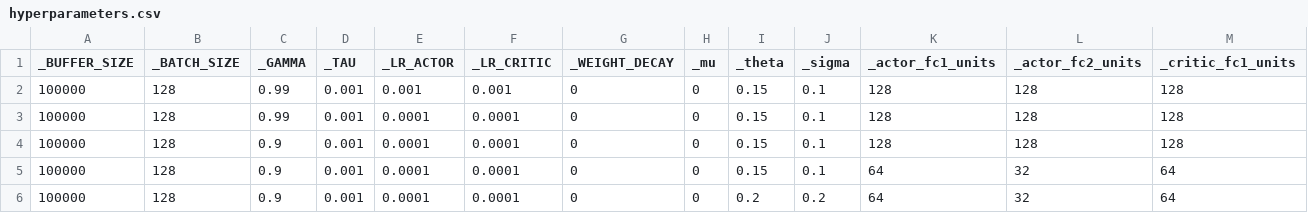
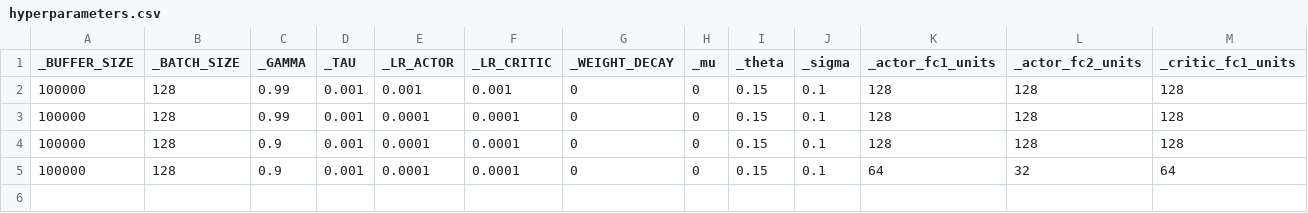
Before and after one commit to HajimeK/deep-reinforcement-learning, a CSV file: p2_continuous-control/hyperparameters.csv, drawn as a sheet; only a part is shown; rows hold the shown columns only; the diff names each change by its address in the sheet, - before the commit and + after, or states it on an @@ line.

```diff
--- a/p2_continuous-control/hyperparameters.csv
+++ b/p2_continuous-control/hyperparameters.csv
-row 6: 100000 | 128 | 0.9 | 0.001 | 0.0001 | 0.0001 | 0 | 0 | 0.2 | 0.2 | 64 | 32 | 64
```
Also changed, not shown: 7 other files.
